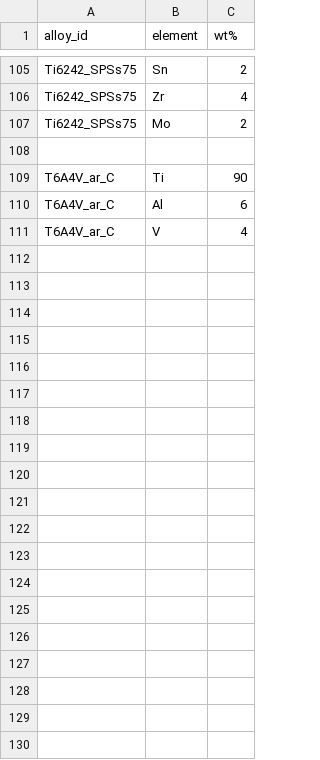
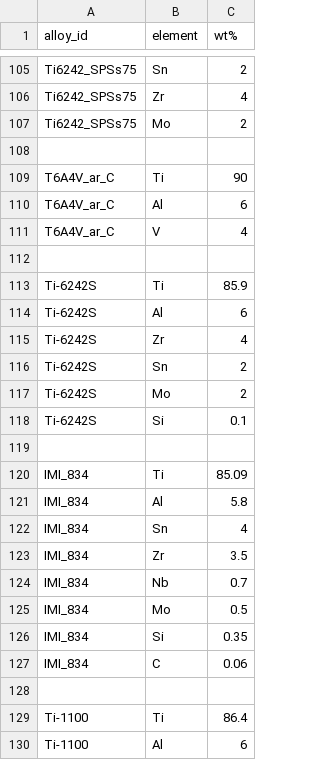
Before and after one commit to arhamaneeq/ms-TitaniumAlloys, a CSV file: data/composition.csv, drawn as a sheet; only a part is shown, gaps mark what is left out; the diff covers the shown part only; the diff names each change by its address in the sheet, - before the commit and + after, or states it on an @@ line.

```diff
--- a/data/composition.csv
+++ b/data/composition.csv
+row 112: (empty)
+row 113: Ti-6242S | Ti | 85.9
+row 114: Ti-6242S | Al | 6
+row 115: Ti-6242S | Zr | 4
+row 116: Ti-6242S | Sn | 2
+row 117: Ti-6242S | Mo | 2
+row 118: Ti-6242S | Si | 0.1
+row 119: (empty)
+row 120: IMI_834 | Ti | 85.09
+row 121: IMI_834 | Al | 5.8
+row 122: IMI_834 | Sn | 4
+row 123: IMI_834 | Zr | 3.5
+row 124: IMI_834 | Nb | 0.7
+row 125: IMI_834 | Mo | 0.5
+row 126: IMI_834 | Si | 0.35
+row 127: IMI_834 | C | 0.06
+row 128: (empty)
+row 129: Ti-1100 | Ti | 86.4
+row 130: Ti-1100 | Al | 6
```
Also changed, not shown: 39 added rows elsewhere in this file, data/mechanical.csv, data/metadata.csv, 1 other file.
